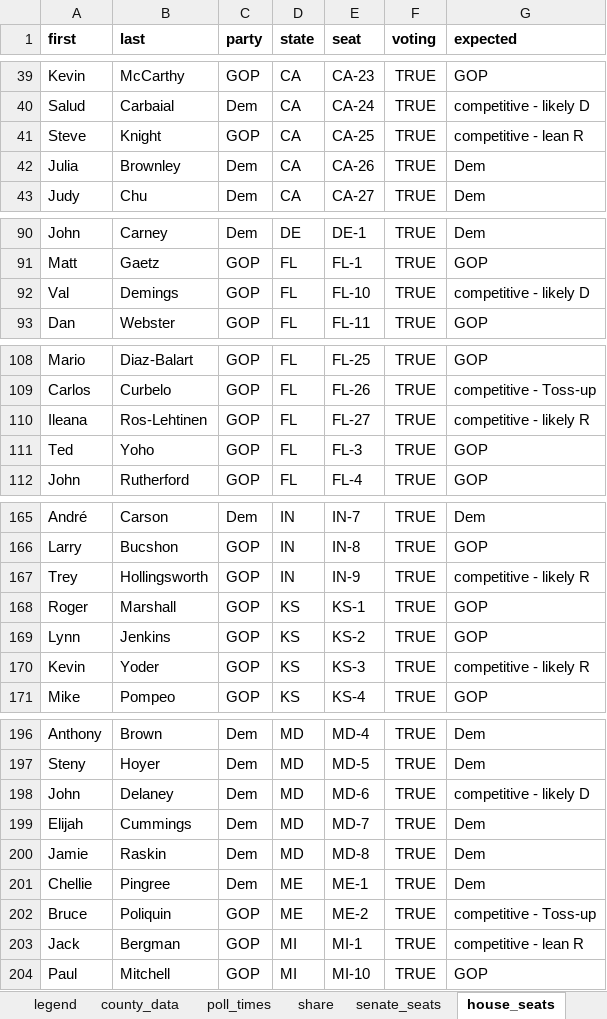
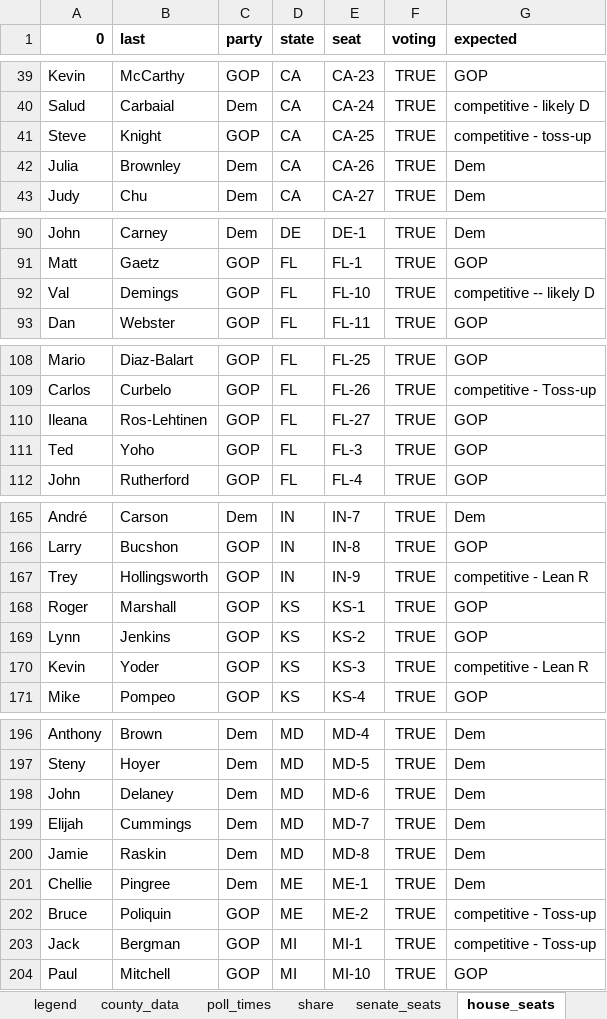
Before and after one commit to nprapps/elections16-general, an Excel workbook: data/calendar.xlsx, sheet house_seats, drawn as a sheet; only a part is shown, gaps mark what is left out; values as stored, in another font and other column widths than the file's, no borders; charts and pictures and conditional formats not drawn; the diff covers the shown part only; the diff names each change by its address in the sheet, - before the commit and + after, or states it on an @@ line.

```diff
--- a/data/calendar.xlsx (sheet house_seats)
+++ b/data/calendar.xlsx (sheet house_seats)
-A1: first
+A1: 0
-G41 (expected): competitive - lean R
+G41 (expected): competitive - toss-up
-G92 (expected): competitive - likely D
+G92 (expected): competitive -- likely D
-G110 (expected): competitive - likely R
+G110 (expected): GOP
-G167 (expected): competitive - likely R
+G167 (expected): competitive - Lean R
-G170 (expected): competitive - likely R
+G170 (expected): competitive - Lean R
-G198 (expected): competitive - likely D
+G198 (expected): Dem
-G203 (expected): competitive - lean R
+G203 (expected): competitive - Toss-up
```
Also changed, not shown: 15 edited cells elsewhere in this sheet, sheet poll_times, sheet bop, 3 other files.
